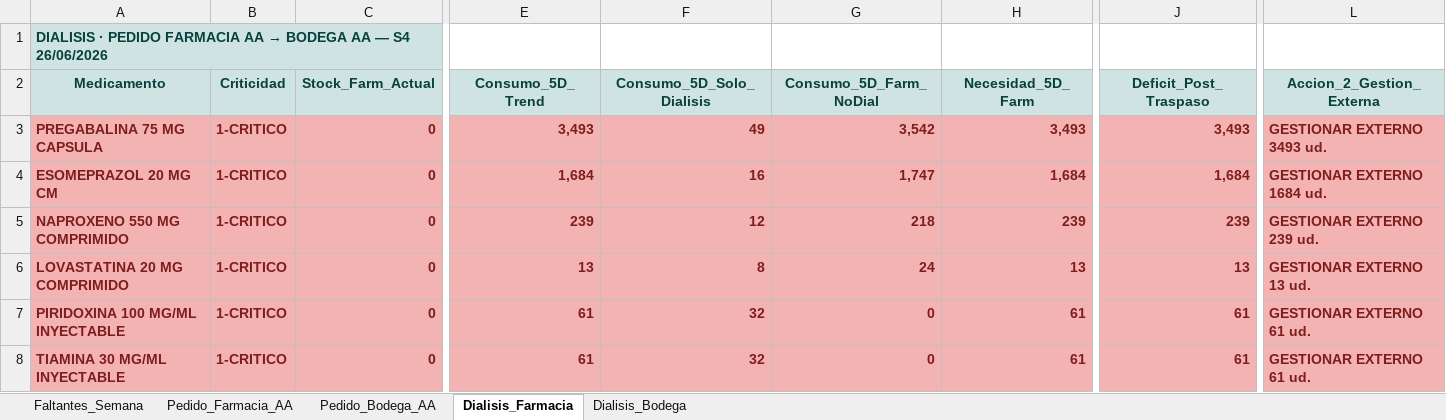
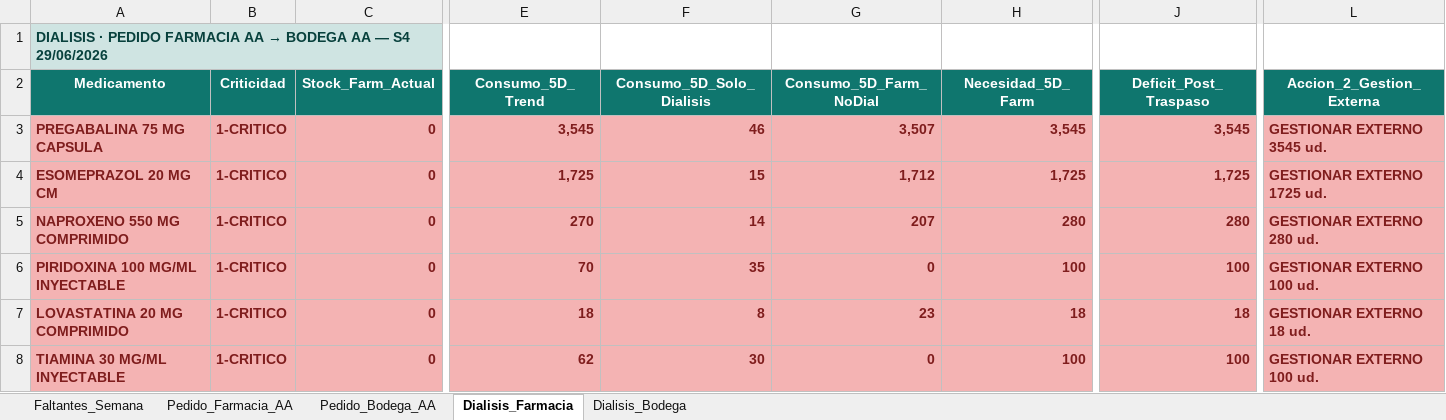
Before and after one commit to danielalfonsocc-rgb/maestro-aa-farmacia, an Excel workbook: Resumen_Pedidos_AA.xlsx, sheet Dialisis_Farmacia, drawn as a sheet; only a part is shown, gaps mark what is left out; values as stored, in another font and other column widths than the file's, no borders; removed rows and columns are numbered as before the commit, all else as after; rows hold the shown columns only; the diff covers the shown part only; the diff names each change by its address in the sheet, - before the commit and + after, or states it on an @@ line.

```diff
--- a/Resumen_Pedidos_AA.xlsx (sheet Dialisis_Farmacia)
+++ b/Resumen_Pedidos_AA.xlsx (sheet Dialisis_Farmacia)
-A1 (Medicamento): …— S4 26/06/2026
+A1 (Medicamento): …— S4 29/06/2026
@@ A2:L2 fill: #CFE4E2 → #0F766E, text colour: #08413D → #FFFFFF @@
-E3 (Consumo_5D_Trend): 3,493
+E3 (Consumo_5D_Trend): 3,545
-F3 (Consumo_5D_Solo_Dialisis): 49
+F3 (Consumo_5D_Solo_Dialisis): 46
-G3 (Consumo_5D_Farm_NoDial): 3,542
+G3 (Consumo_5D_Farm_NoDial): 3,507
-H3 (Necesidad_5D_Farm): 3,493
+H3 (Necesidad_5D_Farm): 3,545
-J3 (Deficit_Post_Traspaso): 3,493
+J3 (Deficit_Post_Traspaso): 3,545
-L3 (Accion_2_Gestion_Externa): GESTIONAR EXTERNO 3493 ud.
+L3 (Accion_2_Gestion_Externa): GESTIONAR EXTERNO 3545 ud.
-E4 (Consumo_5D_Trend): 1,684
+E4 (Consumo_5D_Trend): 1,725
-F4 (Consumo_5D_Solo_Dialisis): 16
+F4 (Consumo_5D_Solo_Dialisis): 15
-G4 (Consumo_5D_Farm_NoDial): 1,747
+G4 (Consumo_5D_Farm_NoDial): 1,712
-H4 (Necesidad_5D_Farm): 1,684
+H4 (Necesidad_5D_Farm): 1,725
-J4 (Deficit_Post_Traspaso): 1,684
+J4 (Deficit_Post_Traspaso): 1,725
-L4 (Accion_2_Gestion_Externa): GESTIONAR EXTERNO 1684 ud.
+L4 (Accion_2_Gestion_Externa): GESTIONAR EXTERNO 1725 ud.
-E5 (Consumo_5D_Trend): 239
+E5 (Consumo_5D_Trend): 270
-F5 (Consumo_5D_Solo_Dialisis): 12
+F5 (Consumo_5D_Solo_Dialisis): 14
-G5 (Consumo_5D_Farm_NoDial): 218
+G5 (Consumo_5D_Farm_NoDial): 207
-H5 (Necesidad_5D_Farm): 239
+H5 (Necesidad_5D_Farm): 280
-J5 (Deficit_Post_Traspaso): 239
+J5 (Deficit_Post_Traspaso): 280
-L5 (Accion_2_Gestion_Externa): GESTIONAR EXTERNO 239 ud.
+L5 (Accion_2_Gestion_Externa): GESTIONAR EXTERNO 280 ud.
+row 6: PIRIDOXINA 100 MG/ML INYECTABLE | 1-CRITICO | 0 | 70 | 35 | 0 | 100 | 100 | GESTIONAR EXTERNO 100 ud.
-E7 (Consumo_5D_Trend): 13
+E7 (Consumo_5D_Trend): 18
-G7 (Consumo_5D_Farm_NoDial): 24
+G7 (Consumo_5D_Farm_NoDial): 23
-H7 (Necesidad_5D_Farm): 13
+H7 (Necesidad_5D_Farm): 18
-J7 (Deficit_Post_Traspaso): 13
+J7 (Deficit_Post_Traspaso): 18
-L7 (Accion_2_Gestion_Externa): GESTIONAR EXTERNO 13 ud.
+L7 (Accion_2_Gestion_Externa): GESTIONAR EXTERNO 18 ud.
-row 7: PIRIDOXINA 100 MG/ML INYECTABLE | 1-CRITICO | 0 | 61 | 32 | 0 | 61 | 61 | GESTIONAR EXTERNO 61 ud.
-E8 (Consumo_5D_Trend): 61
+E8 (Consumo_5D_Trend): 62
-F8 (Consumo_5D_Solo_Dialisis): 32
+F8 (Consumo_5D_Solo_Dialisis): 30
-H8 (Necesidad_5D_Farm): 61
+H8 (Necesidad_5D_Farm): 100
-J8 (Deficit_Post_Traspaso): 61
+J8 (Deficit_Post_Traspaso): 100
-L8 (Accion_2_Gestion_Externa): GESTIONAR EXTERNO 61 ud.
+L8 (Accion_2_Gestion_Externa): GESTIONAR EXTERNO 100 ud.
```
Also changed, not shown: 14 added rows, 8 removed rows, 209 edited cells and cell formats elsewhere in this sheet, sheet Pedido_Farmacia_AA, sheet Pedido_Bodega_AA, sheet Dialisis_Bodega, sheet Faltantes_Semana, Consolidado_AA_MAESTRO.xlsx, 4 other files.
